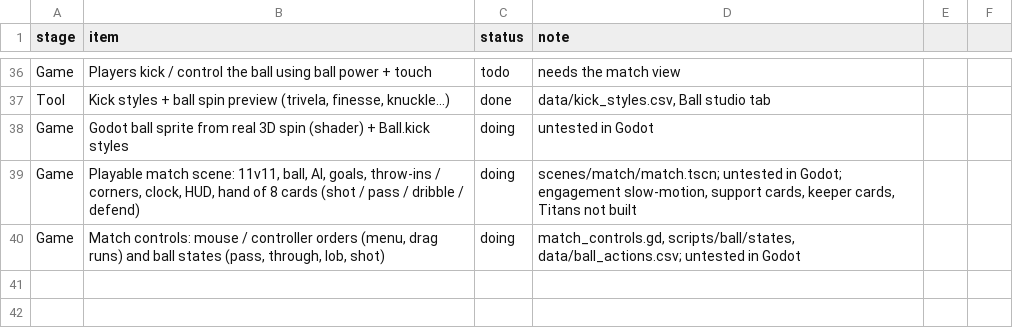
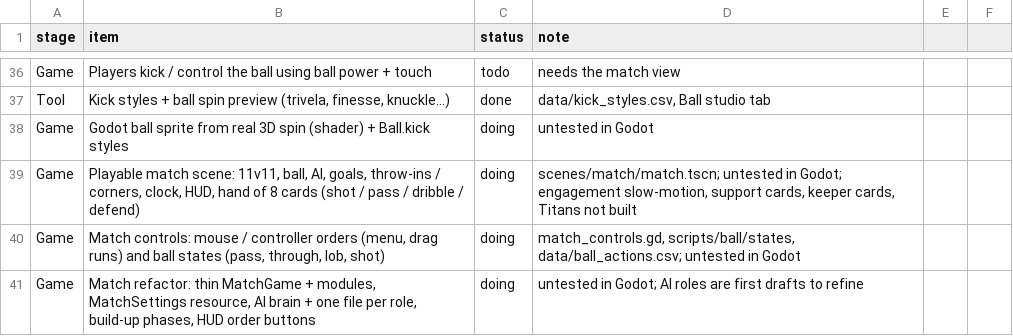
Before and after one commit to mundiakaluson/sprite-tan, a CSV file: data/progress.csv, drawn as a sheet; only a part is shown, gaps mark what is left out.

```diff
--- a/data/progress.csv
+++ b/data/progress.csv
@@ -40 +40,2 @@ Game,"Playable match scene: 11v11, ball, AI, goals, throw-ins / corners, clock,
 Game,"Match controls: mouse / controller orders (menu, drag runs) and ball states (pass, through, lob, shot)",doing,"match_controls.gd, scripts/ball/states, data/ball_actions.csv; untested in Godot"
+Game,"Match refactor: thin MatchGame + modules, MatchSettings resource, AI brain + one file per role, build-up phases, HUD order buttons",doing,"untested in Godot; AI roles are first drafts to refine"
```
Also changed, not shown: 27 other files.
